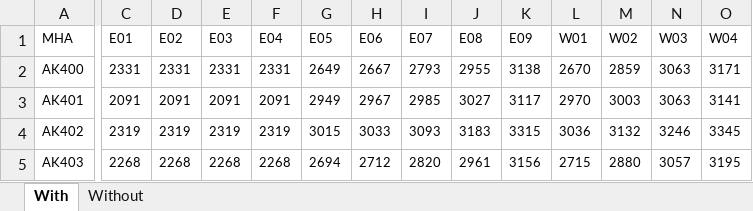
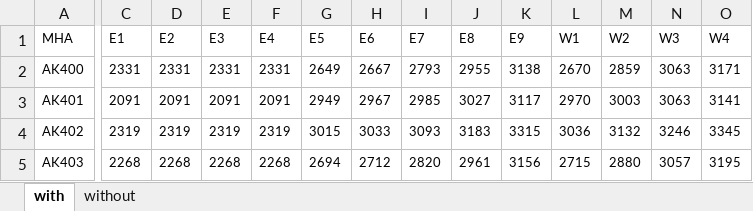
Before and after one commit to west757/PayLES, an Excel workbook: app/static/bah_2025.xlsx, sheet with, drawn as a sheet; only a part is shown, gaps mark what is left out; values as stored, in another font and other column widths than the file's, no borders; the diff covers the shown part only; the diff names each change by its address in the sheet, - before the commit and + after, or states it on an @@ line.

```diff
--- a/app/static/bah_2025.xlsx (sheet with)
+++ b/app/static/bah_2025.xlsx (sheet with)
-sheet tab: With
+sheet tab: with
-sheet tab: Without
+sheet tab: without
-C1: E01
+C1: E1
-D1: E02
+D1: E2
-E1: E03
+E1: E3
-F1: E04
+F1: E4
-G1: E05
+G1: E5
-H1: E06
+H1: E6
-I1: E07
+I1: E7
-J1: E08
+J1: E8
-K1: E09
+K1: E9
-L1: W01
+L1: W1
-M1: W02
+M1: W2
-N1: W03
+N1: W3
-O1: W04
+O1: W4
```
Also changed, not shown: 11 edited cells elsewhere in this sheet, sheet without, 7 other files.
